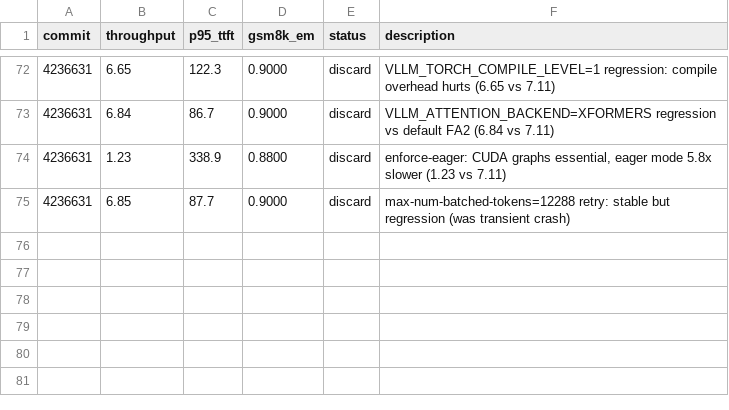
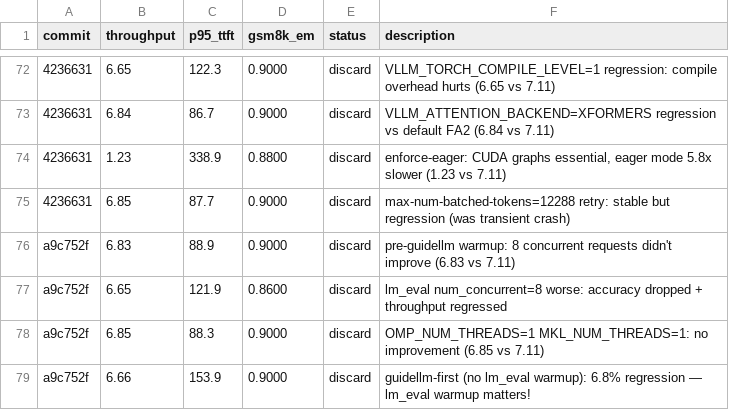
Before and after one commit to bkates-cw/autoinference, a TSV file: results.tsv, drawn as a sheet; only a part is shown, gaps mark what is left out; the diff names each change by its address in the sheet, - before the commit and + after, or states it on an @@ line.

```diff
--- a/results.tsv
+++ b/results.tsv
+row 76: a9c752f | 6.83 | 88.9 | 0.9000 | discard | pre-guidellm warmup: 8 concurrent requests didn't improve (6.83 vs 7.11)
+row 77: a9c752f | 6.65 | 121.9 | 0.8600 | discard | lm_eval num_concurrent=8 worse: accuracy dropped + throughput regressed
+row 78: a9c752f | 6.85 | 88.3 | 0.9000 | discard | OMP_NUM_THREADS=1 MKL_NUM_THREADS=1: no improvement (6.85 vs 7.11)
+row 79: a9c752f | 6.66 | 153.9 | 0.9000 | discard | guidellm-first (no lm_eval warmup): 6.8% regression — lm_eval warmup matters!
```
